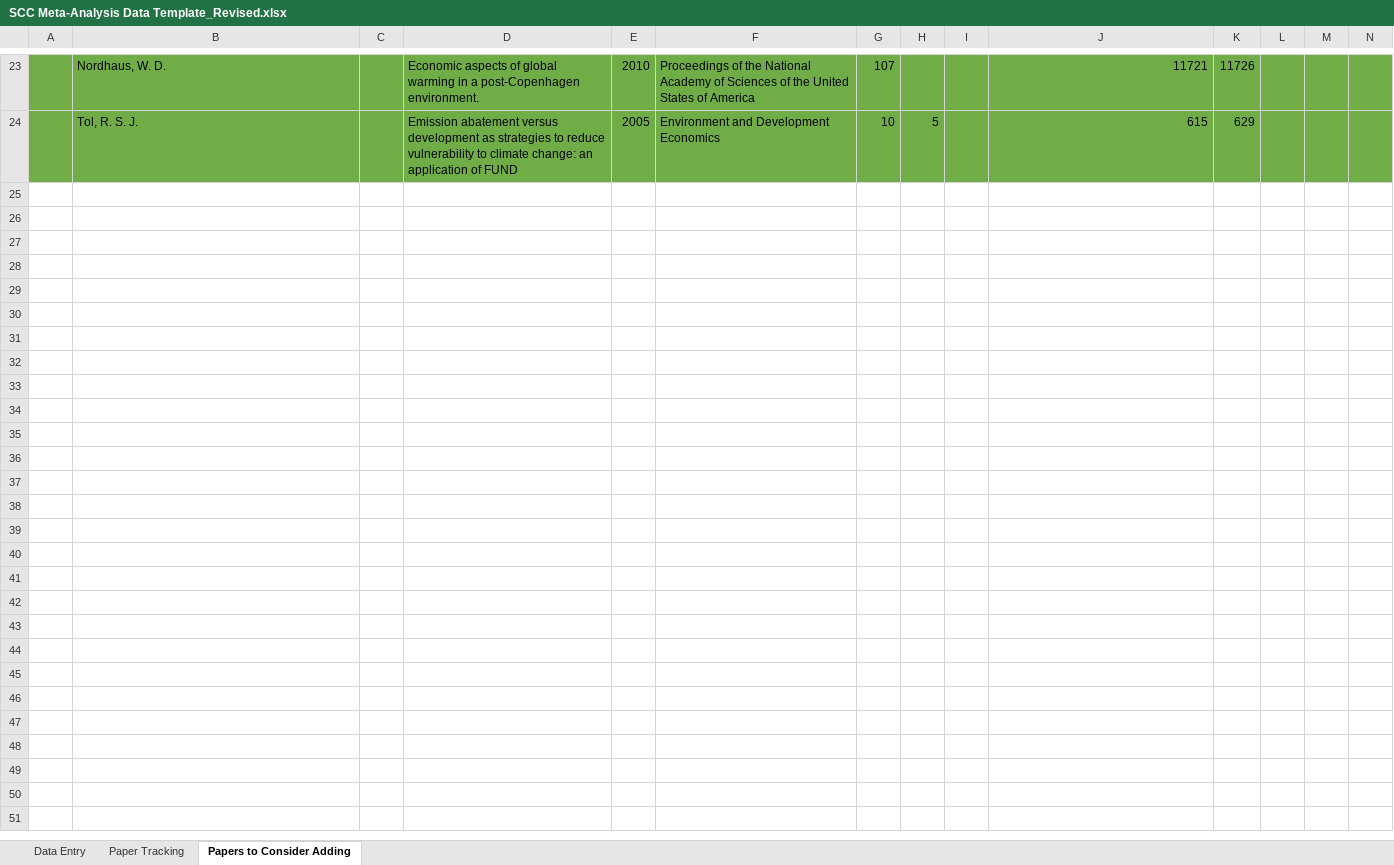
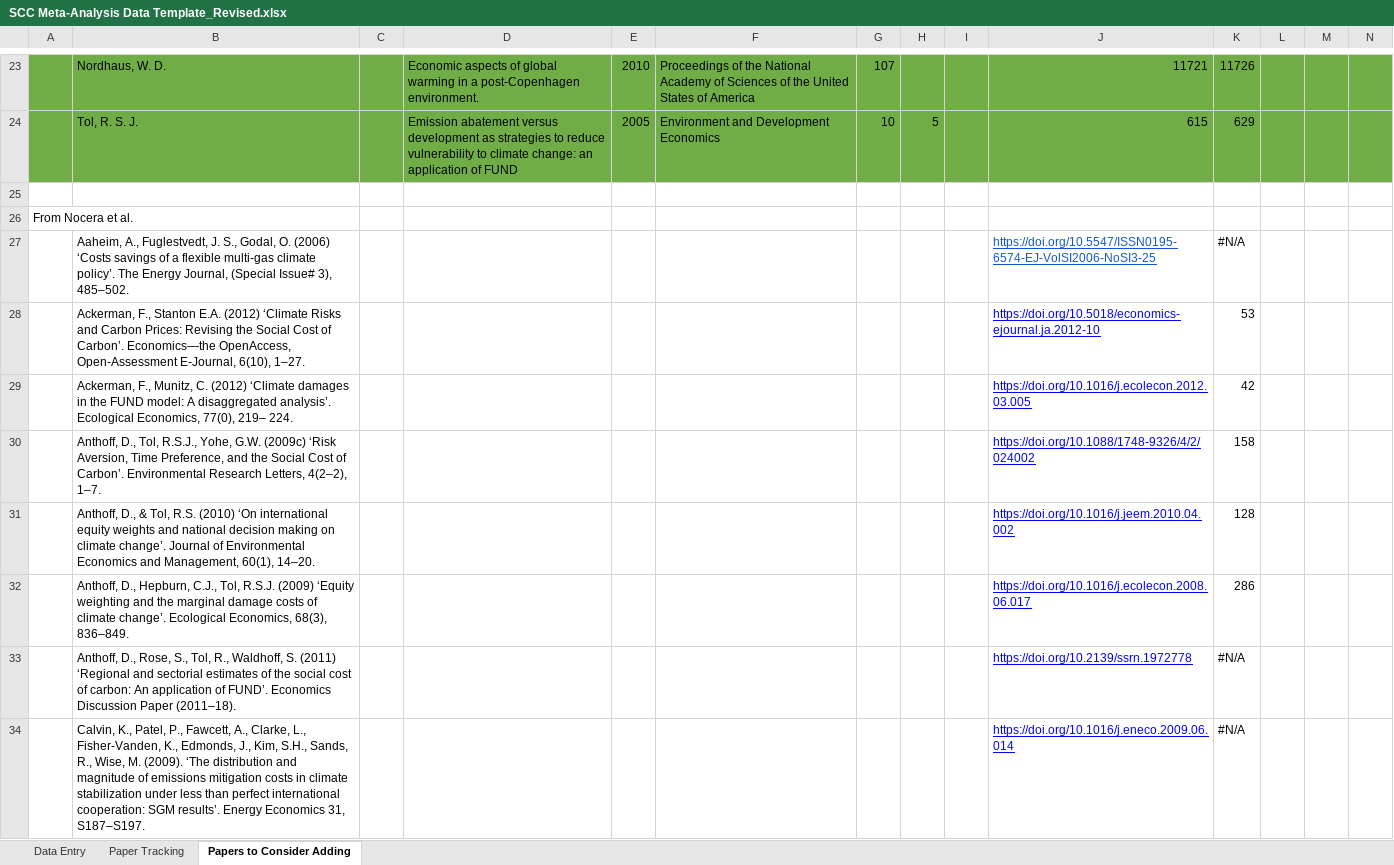
Before and after one commit to fmoore125/scc_structural, an Excel workbook: data/data_collection/SCC Meta-Analysis Data Template_Revised.xlsx, sheet Papers to Consider Adding, drawn as a sheet; only a part is shown, gaps mark what is left out; values as stored, in another font and other column widths than the file's, no borders; charts and pictures not drawn; rows hold the shown columns only; the diff covers the shown part only; the diff names each change by its address in the sheet, - before the commit and + after, or states it on an @@ line.

```diff
--- a/data/data_collection/SCC Meta-Analysis Data Template_Revised.xlsx (sheet Papers to Consider Adding)
+++ b/data/data_collection/SCC Meta-Analysis Data Template_Revised.xlsx (sheet Papers to Consider Adding)
+row 25: (empty)
+row 26: From Nocera et al.
+row 27:  | Aaheim, A., Fuglestvedt, J. S., Godal, O. (2006) ‘Costs savings of a flexible multi-gas climate policy’. The Energy Journal, (Special Issue# 3), 485–502. |  |  |  |  |  |  |  | https://doi.org/10.5547/ISSN0195-6574-EJ-VolSI2006-NoSI3-25 | #N/A
+row 28:  | Ackerman, F., Stanton E.A. (2012) ‘Climate Risks and Carbon Prices: Revising the Social Cost of Carbon’. Economics—the OpenAccess, Open-Assessment E-Journal, 6(10), 1–27. |  |  |  |  |  |  |  | https://doi.org/10.5018/economics-ejournal.ja.2012-10 | 53
+row 29:  | Ackerman, F., Munitz, C. (2012) ‘Climate damages in the FUND model: A disaggregated analysis’. Ecological Economics, 77(0), 219– 224. |  |  |  |  |  |  |  | https://doi.org/10.1016/j.ecolecon.2012.03.005 | 42
+row 30:  | Anthoff, D., Tol, R.S.J., Yohe, G.W. (2009c) ‘Risk Aversion, Time Preference, and the Social Cost of Carbon’. Environmental Research Letters, 4(2–2), 1–7. |  |  |  |  |  |  |  | https://doi.org/10.1088/1748-9326/4/2/024002 | 158
+row 31:  | Anthoff, D., & Tol, R.S. (2010) ‘On international equity weights and national decision making on climate change’. Journal of Environmental Economics and Management, 60(1), 14–20. |  |  |  |  |  |  |  | https://doi.org/10.1016/j.jeem.2010.04.002 | 128
+row 32:  | Anthoff, D., Hepburn, C.J., Tol, R.S.J. (2009) ‘Equity weighting and the marginal damage costs of climate change’. Ecological Economics, 68(3), 836–849. |  |  |  |  |  |  |  | https://doi.org/10.1016/j.ecolecon.2008.06.017 | 286
+row 33:  | Anthoff, D., Rose, S., Tol, R., Waldhoff, S. (2011) ‘Regional and sectorial estimates of the social cost of carbon: An application of FUND’. Economics Discussion Paper (2011–18). |  |  |  |  |  |  |  | https://doi.org/10.2139/ssrn.1972778 | #N/A
+row 34:  | Calvin, K., Patel, P., Fawcett, A., Clarke, L., Fisher-Vanden, K., Edmonds, J., Kim, S.H., Sands, R., Wise, M. (2009). ‘The distribution and magnitude of emissions mitigation costs in climate stabilization under less than perfect international cooperation: SGM results’. Energy Economics 31, S187–S197. |  |  |  |  |  |  |  | https://doi.org/10.1016/j.eneco.2009.06.014 | #N/A
```
Also changed, not shown: 48 added rows, 1 removed row and 3 edited cells elsewhere in this sheet, sheet Data Entry, sheet Paper Tracking, charts or pictures, 2 other files.
